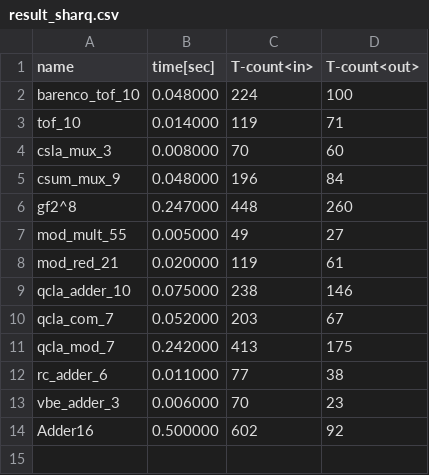
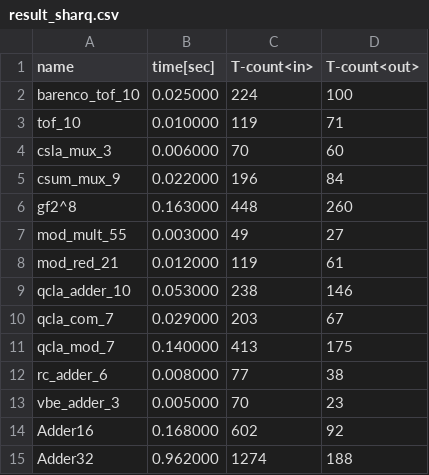
Before and after one commit to samn33/sharqit, a CSV file: benchmarks/result_sharq.csv, drawn as a sheet.

```diff
--- a/benchmarks/result_sharq.csv
+++ b/benchmarks/result_sharq.csv
@@ -1,14 +1,15 @@
 name,time[sec],T-count<in>,T-count<out>
-barenco_tof_10,0.048000,224,100
-tof_10,0.014000,119,71
-csla_mux_3,0.008000,70,60
-csum_mux_9,0.048000,196,84
-gf2^8,0.247000,448,260
-mod_mult_55,0.005000,49,27
-mod_red_21,0.020000,119,61
-qcla_adder_10,0.075000,238,146
-qcla_com_7,0.052000,203,67
-qcla_mod_7,0.242000,413,175
-rc_adder_6,0.011000,77,38
-vbe_adder_3,0.006000,70,23
-Adder16,0.500000,602,92
+barenco_tof_10,0.025000,224,100
+tof_10,0.010000,119,71
+csla_mux_3,0.006000,70,60
+csum_mux_9,0.022000,196,84
+gf2^8,0.163000,448,260
+mod_mult_55,0.003000,49,27
+mod_red_21,0.012000,119,61
+qcla_adder_10,0.053000,238,146
+qcla_com_7,0.029000,203,67
+qcla_mod_7,0.140000,413,175
+rc_adder_6,0.008000,77,38
+vbe_adder_3,0.005000,70,23
+Adder16,0.168000,602,92
+Adder32,0.962000,1274,188
```
Also changed, not shown: benchmarks/result_pyzx.csv, 4 other files.
